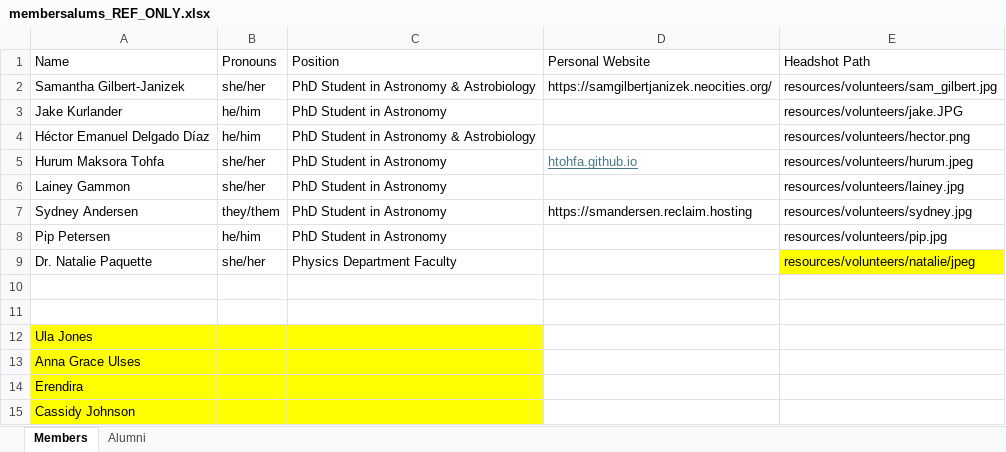
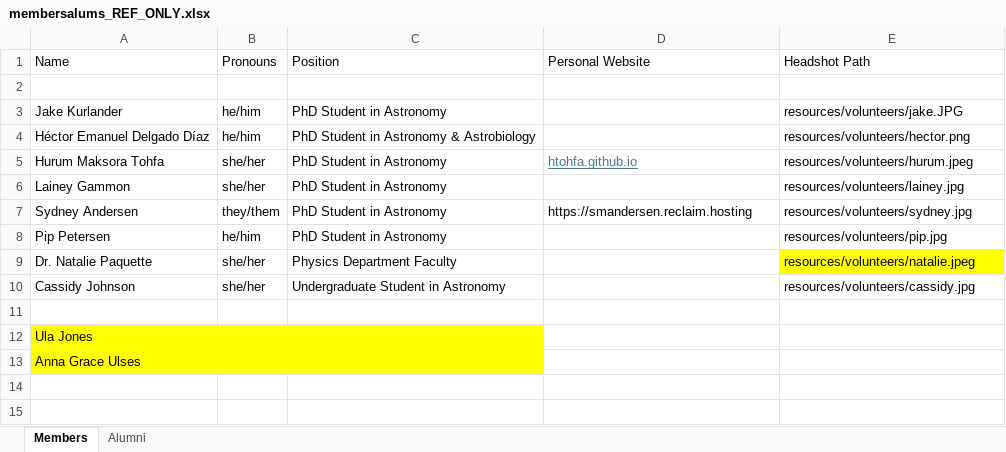
Before and after one commit to e-steam/e-steam.github.io, an Excel workbook: resources/membersalums_REF_ONLY.xlsx, sheet Members, drawn as a sheet; values as stored, in another font and other column widths than the file's, no borders; removed rows and columns are numbered as before the commit, all else as after; the diff names each change by its address in the sheet, - before the commit and + after, or states it on an @@ line.

```diff
--- a/resources/membersalums_REF_ONLY.xlsx (sheet Members)
+++ b/resources/membersalums_REF_ONLY.xlsx (sheet Members)
-row 2: Samantha Gilbert-Janizek | she/her | PhD Student in Astronomy & Astrobiology | https://samgilbertjanizek.neocities.org/ | resources/volunteers/sam_gilbert.jpg
+row 2: (empty)
-E9 (Headshot Path): resources/volunteers/natalie/jpeg
+E9 (Headshot Path): resources/volunteers/natalie.jpeg
-row 10: (empty)
+row 10: Cassidy Johnson | she/her | Undergraduate Student in Astronomy |  | resources/volunteers/cassidy.jpg
-row 14: Erendira
-row 15: Cassidy Johnson
```
Also changed, not shown: sheet Alumni, 2 other files.
